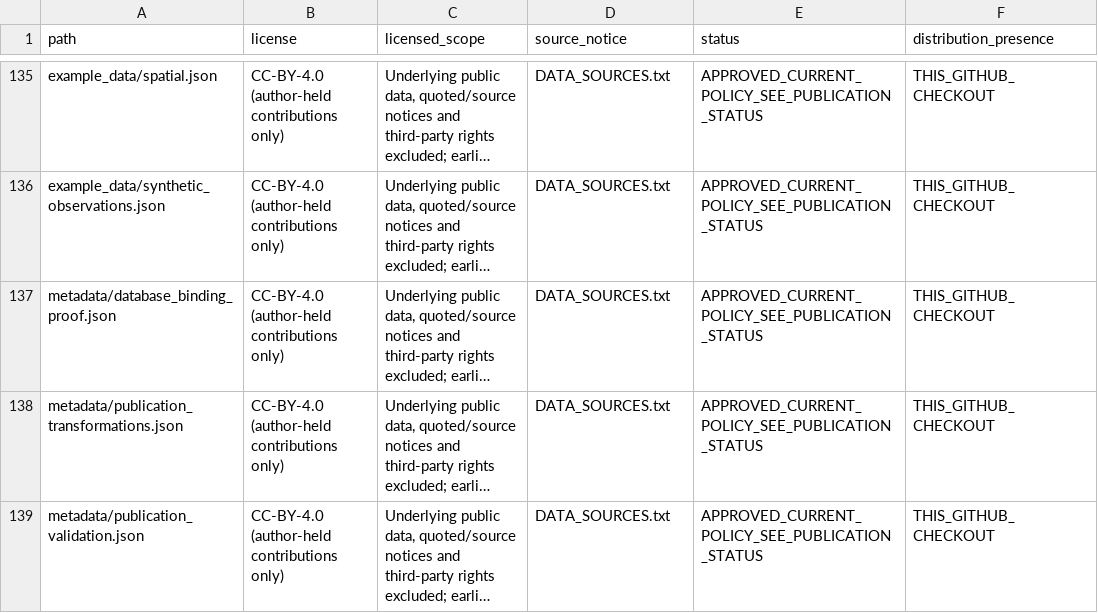
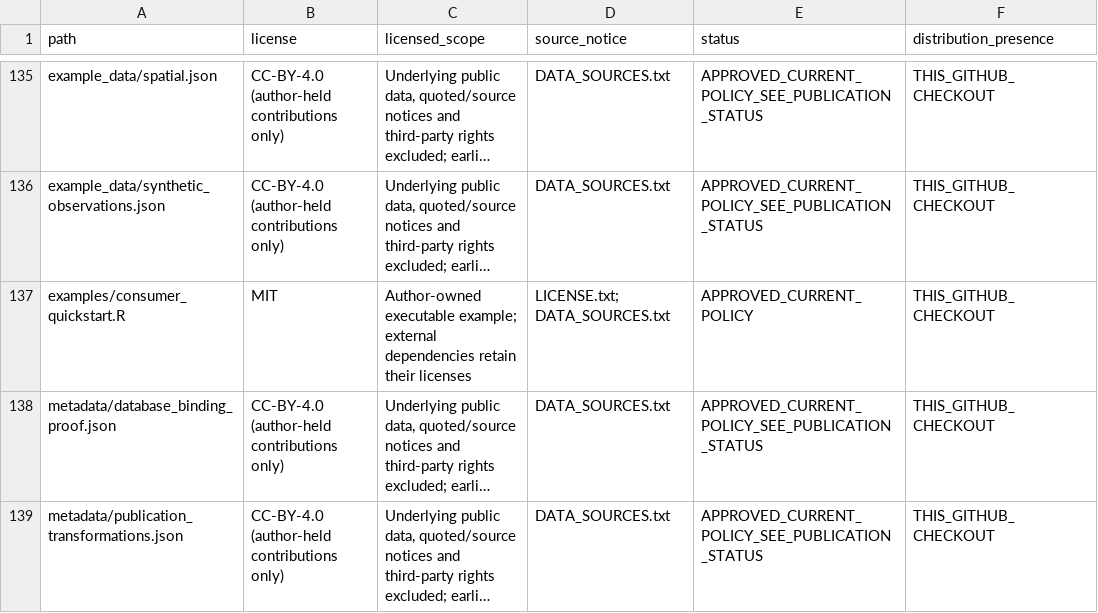
Before and after one commit to jedjang1/khmd, a CSV file: LICENSE_SCOPE.csv, drawn as a sheet; only a part is shown, gaps mark what is left out; the shorter side is filled out with more unchanged rows; long unchanged cells end in …; the diff names each change by its address in the sheet, - before the commit and + after, or states it on an @@ line.

Commit message:
Add first-user installation, data preparation and annual RENT example

```diff
--- a/LICENSE_SCOPE.csv
+++ b/LICENSE_SCOPE.csv
+row 137: examples/consumer_quickstart.R | MIT | Author-owned executable example; external dependencies retain their licenses | LICENSE.txt; DATA_SOURCES.txt | APPROVED_CURRENT_POLICY | THIS_GITHUB_CHECKOUT
```
Also changed, not shown: GITHUB_FILES.csv, 3 other files.
